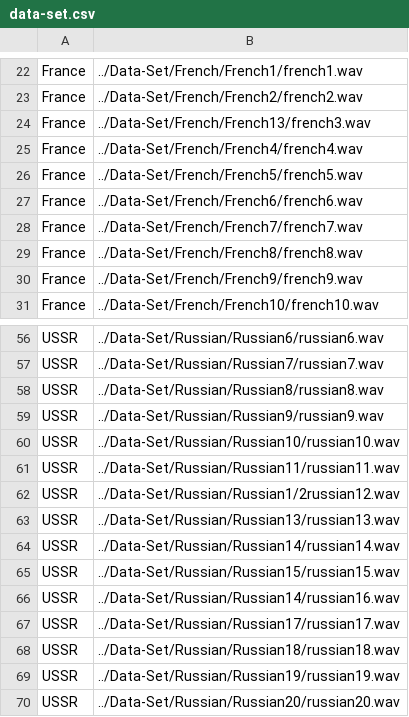
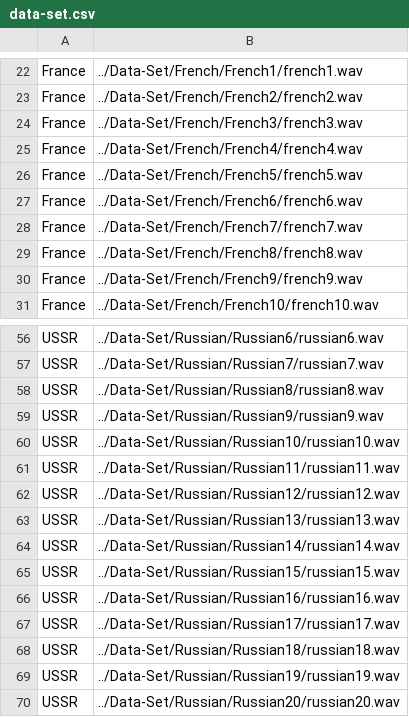
Before and after one commit to SamuelBismuth/Voice_Recognition, a CSV file: Data-Set/data-set.csv, drawn as a sheet; only a part is shown, gaps mark what is left out.

```diff
--- a/Data-Set/data-set.csv
+++ b/Data-Set/data-set.csv
@@ -23,3 +23,3 @@ France,../Data-Set/French/French1/french1.wav
 France,../Data-Set/French/French2/french2.wav
-France,../Data-Set/French/French13/french3.wav
+France,../Data-Set/French/French3/french3.wav
 France,../Data-Set/French/French4/french4.wav
@@ -61,3 +61,3 @@ USSR,../Data-Set/Russian/Russian10/russian10.wav
 USSR,../Data-Set/Russian/Russian11/russian11.wav
-USSR,../Data-Set/Russian/Russian1/2russian12.wav
+USSR,../Data-Set/Russian/Russian12/russian12.wav
 USSR,../Data-Set/Russian/Russian13/russian13.wav
@@ -65,3 +65,3 @@ USSR,../Data-Set/Russian/Russian14/russian14.wav
 USSR,../Data-Set/Russian/Russian15/russian15.wav
-USSR,../Data-Set/Russian/Russian14/russian16.wav
+USSR,../Data-Set/Russian/Russian16/russian16.wav
 USSR,../Data-Set/Russian/Russian17/russian17.wav
```
Also changed, not shown: 4 other files.
